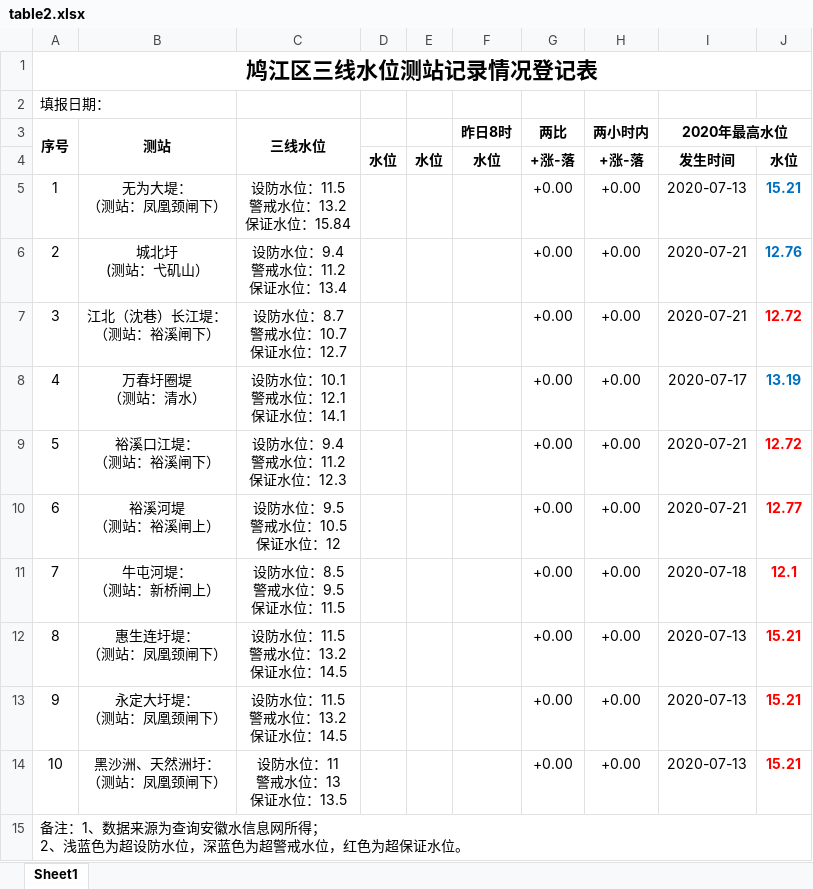
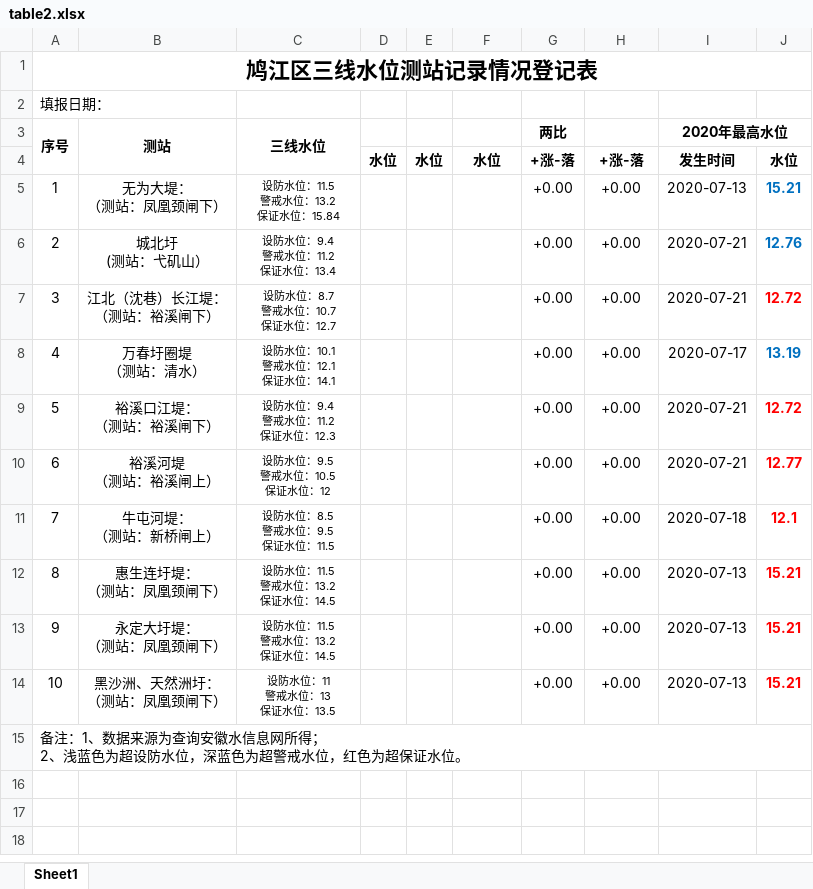
Before and after one commit to BadRuan/water-server, an Excel workbook: src/source/table2.xlsx, sheet Sheet1, drawn as a sheet; values as stored, in another font and other column widths than the file's, no borders; the diff names each change by its address in the sheet, - before the commit and + after, or states it on an @@ line.

```diff
--- a/src/source/table2.xlsx (sheet Sheet1)
+++ b/src/source/table2.xlsx (sheet Sheet1)
-F3: 昨日8时
+F3: (empty)
-H3: 两小时内
+H3: (empty)
@@ C5:C14 text size: smaller @@
```
Also changed, not shown: 6 other files.
